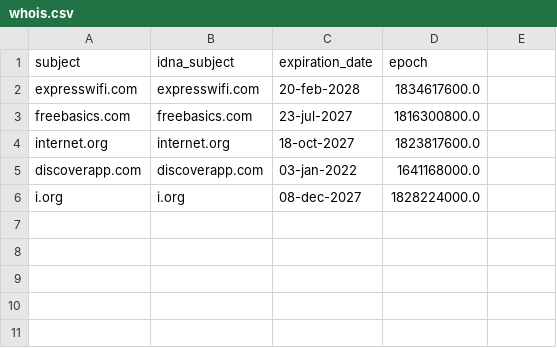
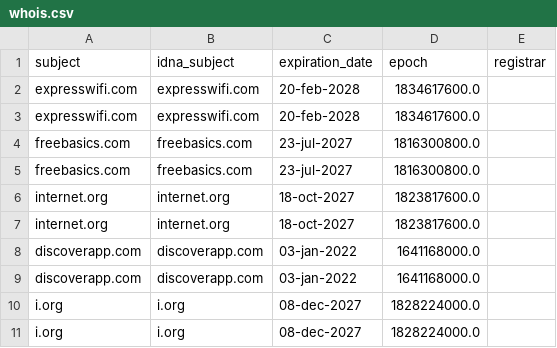
Before and after one commit to dead-hosts/hosts_facebook0_git_kowith337, a CSV file: .pyfunceble/whois.csv, drawn as a sheet; the diff names each change by its address in the sheet, - before the commit and + after, or states it on an @@ line.

```diff
--- a/.pyfunceble/whois.csv
+++ b/.pyfunceble/whois.csv
-E1: (empty)
+E1: registrar
+row 2: expresswifi.com | expresswifi.com | 20-feb-2028 | 1834617600.0
+row 5: freebasics.com | freebasics.com | 23-jul-2027 | 1816300800.0
+row 6: internet.org | internet.org | 18-oct-2027 | 1823817600.0
+row 9: discoverapp.com | discoverapp.com | 03-jan-2022 | 1641168000.0
+row 10: i.org | i.org | 08-dec-2027 | 1828224000.0
```
Also changed, not shown: .pyfunceble/inactive.csv, 18 other files.
